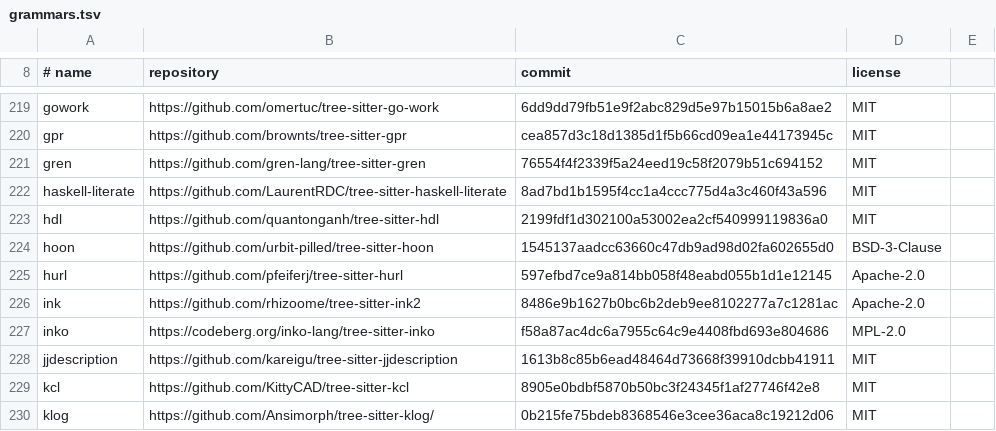
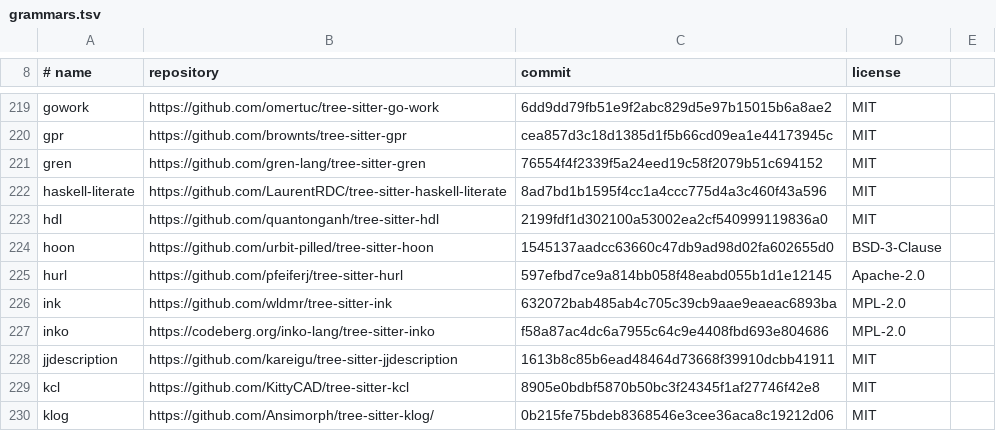
Before and after one commit to YardQuit/tuatara, a TSV file: syntax/grammars.tsv, drawn as a sheet; only a part is shown, gaps mark what is left out.

Commit message:
Ink from the grammar Helix takes now
Ink's grammar was rhizoome's tree-sitter-ink2, pinned to a commit left only
on its tag v0.1.1, its branch rewritten since. It now comes from wldmr's
tree-sitter-ink (MPL 2.0), at the commit Helix pins, on its main branch,
with Helix's rules for it as they are now: colouring, indentation,
selection and local names (Ink's functions and knots are its definitions).
Its scanner, read whole, saved one octet of state past the room the parser
gives it once its blocks were deep enough; syntax/patches/ink.patch keeps
it within, and the old patch, for the other grammar, goes.

tools/check-grammar-sources.sh compares a grammar moved to another
repository in a repository of whole commits of its own, as the one of
histories alone cannot read the moved grammar's files.

Test: tools grammars-fetched-from-where-they-are; languages
every-language-works, samples-coloured, every-sample-shown: 2778 passed,
0 failed; tools/fuzz-grammars.sh --hostile passes for ink.

Signed-off-by: Michael A Jones <yardquit@pm.me>

```diff
--- a/syntax/grammars.tsv
+++ b/syntax/grammars.tsv
@@ -225,3 +225,3 @@ hoon	https://github.com/urbit-pilled/tree-sitter-hoon	1545137aadcc63660c47db9ad9
 hurl	https://github.com/pfeiferj/tree-sitter-hurl	597efbd7ce9a814bb058f48eabd055b1d1e12145	Apache-2.0
-ink	https://github.com/rhizoome/tree-sitter-ink2	8486e9b1627b0bc6b2deb9ee8102277a7c1281ac	Apache-2.0
+ink	https://github.com/wldmr/tree-sitter-ink	632072bab485ab4c705c39cb9aae9eaeac6893ba	MPL-2.0
 inko	https://codeberg.org/inko-lang/tree-sitter-inko	f58a87ac4dc6a7955c64c9e4408fbd693e804686	MPL-2.0
```
Also changed, not shown: 9 other files.
